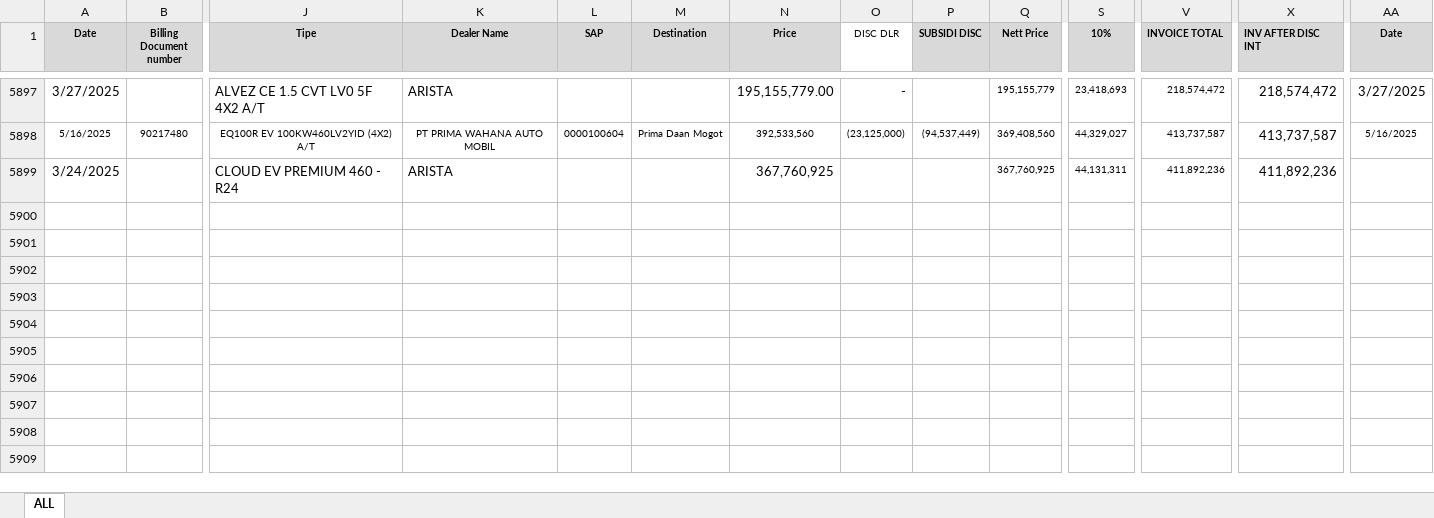
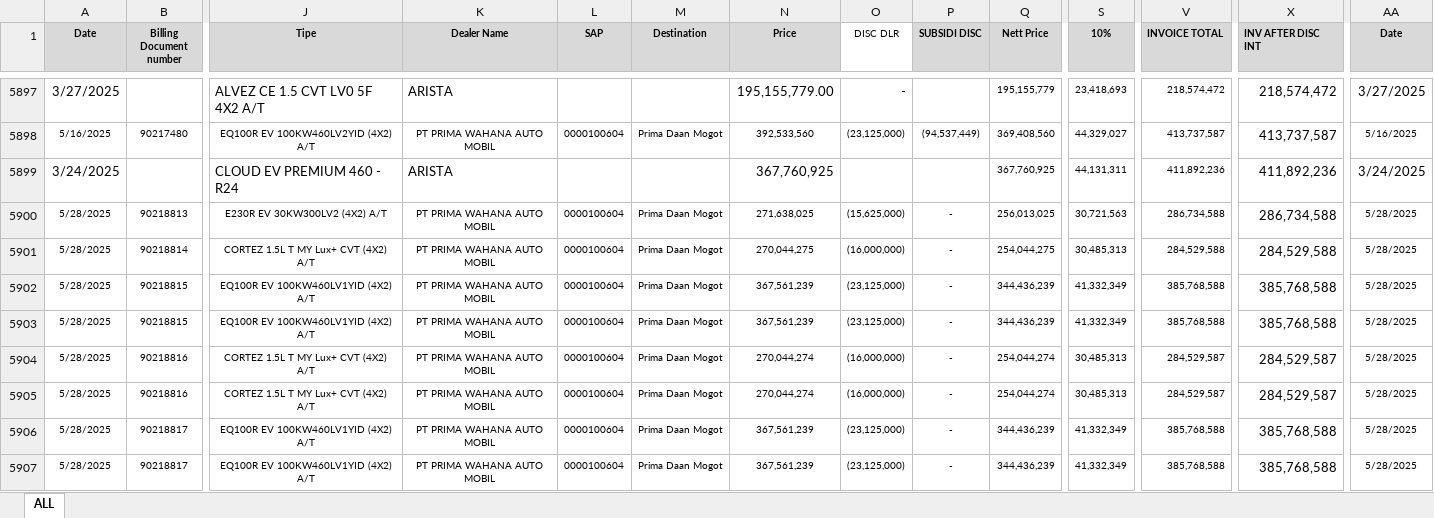
Before and after one commit to Flow1t/gp-app, an Excel workbook: gp-app-1.0/df-2025.xlsx, sheet ALL, drawn as a sheet; only a part is shown, gaps mark what is left out; values as stored, in another font and other column widths than the file's, no borders; conditional formats not drawn; rows hold the shown columns only; the diff names each change by its address in the sheet, - before the commit and + after, or states it on an @@ line.

Commit message:
update df: 30 May 2025

```diff
--- a/gp-app-1.0/df-2025.xlsx (sheet ALL)
+++ b/gp-app-1.0/df-2025.xlsx (sheet ALL)
-AA5899 (Date): (empty)
+AA5899 (Date): 3/24/2025
+row 5900: 5/28/2025 | 90218813 | E230R EV 30KW300LV2 (4X2) A/T | PT PRIMA WAHANA AUTO MOBIL | 0000100604 | Prima Daan Mogot | 271,638,025 | (15,625,000) | - | 256,013,025 | 30,721,563 | 286,734,588 | 286,734,588 | 5/28/2025
+row 5901: 5/28/2025 | 90218814 | CORTEZ 1.5L T MY Lux+ CVT (4X2) A/T | PT PRIMA WAHANA AUTO MOBIL | 0000100604 | Prima Daan Mogot | 270,044,275 | (16,000,000) | - | 254,044,275 | 30,485,313 | 284,529,588 | 284,529,588 | 5/28/2025
+row 5902: 5/28/2025 | 90218815 | EQ100R EV 100KW460LV1YID (4X2) A/T | PT PRIMA WAHANA AUTO MOBIL | 0000100604 | Prima Daan Mogot | 367,561,239 | (23,125,000) | - | 344,436,239 | 41,332,349 | 385,768,588 | 385,768,588 | 5/28/2025
+row 5903: 5/28/2025 | 90218815 | EQ100R EV 100KW460LV1YID (4X2) A/T | PT PRIMA WAHANA AUTO MOBIL | 0000100604 | Prima Daan Mogot | 367,561,239 | (23,125,000) | - | 344,436,239 | 41,332,349 | 385,768,588 | 385,768,588 | 5/28/2025
+row 5904: 5/28/2025 | 90218816 | CORTEZ 1.5L T MY Lux+ CVT (4X2) A/T | PT PRIMA WAHANA AUTO MOBIL | 0000100604 | Prima Daan Mogot | 270,044,274 | (16,000,000) | - | 254,044,274 | 30,485,313 | 284,529,587 | 284,529,587 | 5/28/2025
+row 5905: 5/28/2025 | 90218816 | CORTEZ 1.5L T MY Lux+ CVT (4X2) A/T | PT PRIMA WAHANA AUTO MOBIL | 0000100604 | Prima Daan Mogot | 270,044,274 | (16,000,000) | - | 254,044,274 | 30,485,313 | 284,529,587 | 284,529,587 | 5/28/2025
+row 5906: 5/28/2025 | 90218817 | EQ100R EV 100KW460LV1YID (4X2) A/T | PT PRIMA WAHANA AUTO MOBIL | 0000100604 | Prima Daan Mogot | 367,561,239 | (23,125,000) | - | 344,436,239 | 41,332,349 | 385,768,588 | 385,768,588 | 5/28/2025
+row 5907: 5/28/2025 | 90218817 | EQ100R EV 100KW460LV1YID (4X2) A/T | PT PRIMA WAHANA AUTO MOBIL | 0000100604 | Prima Daan Mogot | 367,561,239 | (23,125,000) | - | 344,436,239 | 41,332,349 | 385,768,588 | 385,768,588 | 5/28/2025
```
